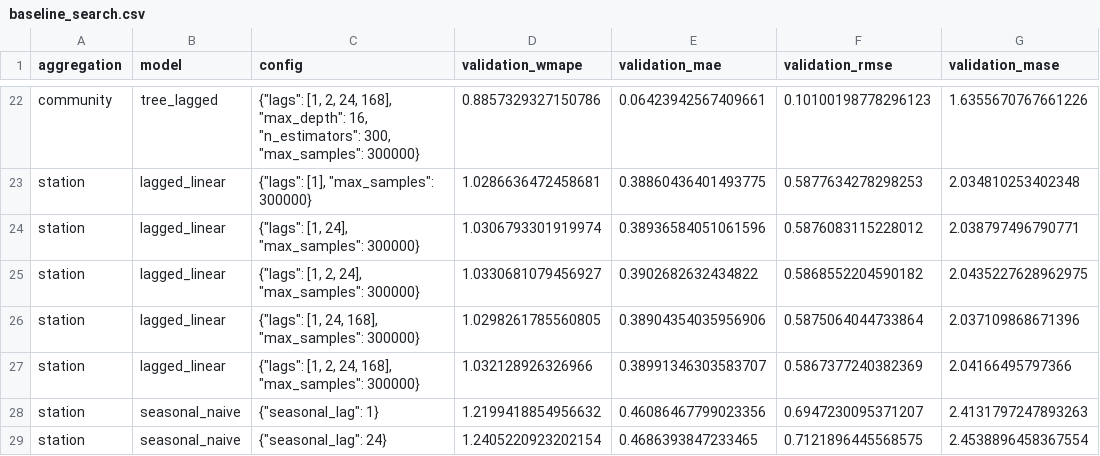
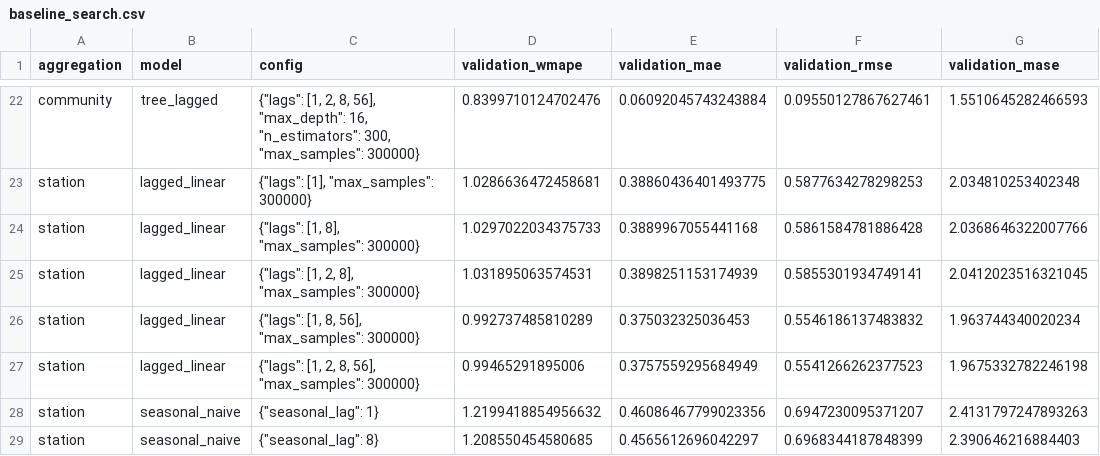
Before and after one commit to odinsseo/hsl-bikes, a CSV file: data/artifacts/experiments/rq_runner/baseline_search.csv, drawn as a sheet; only a part is shown, gaps mark what is left out; the diff covers the shown part only; the diff names each change by its address in the sheet, - before the commit and + after, or states it on an @@ line.

```diff
--- a/data/artifacts/experiments/rq_runner/baseline_search.csv
+++ b/data/artifacts/experiments/rq_runner/baseline_search.csv
-C22 (config): …[1, 2, 24, 168], "max_depth": 16,…
+C22 (config): …[1, 2, 8, 56], "max_depth": 16,…
-D22 (validation_wmape): 0.8857329327150786
+D22 (validation_wmape): 0.8399710124702476
-E22 (validation_mae): 0.06423942567409661
+E22 (validation_mae): 0.06092045743243884
-F22 (validation_rmse): 0.10100198778296123
+F22 (validation_rmse): 0.09550127867627461
-G22 (validation_mase): 1.6355670767661226
+G22 (validation_mase): 1.5510645282466593
-C24 (config): {"lags": [1, 24], "max_samples": 300000}
+C24 (config): {"lags": [1, 8], "max_samples": 300000}
-D24 (validation_wmape): 1.0306793301919974
+D24 (validation_wmape): 1.0297022034375733
-E24 (validation_mae): 0.38936584051061596
+E24 (validation_mae): 0.3889967055441168
-F24 (validation_rmse): 0.5876083115228012
+F24 (validation_rmse): 0.5861584781886428
-G24 (validation_mase): 2.038797496790771
+G24 (validation_mase): 2.0368646322007766
-C25 (config): {"lags": [1, 2, 24], "max_samples": 300000}
+C25 (config): {"lags": [1, 2, 8], "max_samples": 300000}
-D25 (validation_wmape): 1.0330681079456927
+D25 (validation_wmape): 1.031895063574531
-E25 (validation_mae): 0.3902682632434822
+E25 (validation_mae): 0.3898251153174939
-F25 (validation_rmse): 0.5868552204590182
+F25 (validation_rmse): 0.5855301934749141
-G25 (validation_mase): 2.0435227628962975
+G25 (validation_mase): 2.0412023516321045
-C26 (config): {"lags": [1, 24, 168], "max_samples": 300000}
+C26 (config): {"lags": [1, 8, 56], "max_samples": 300000}
-D26 (validation_wmape): 1.0298261785560805
+D26 (validation_wmape): 0.992737485810289
-E26 (validation_mae): 0.38904354035956906
+E26 (validation_mae): 0.375032325036453
-F26 (validation_rmse): 0.5875064044733864
+F26 (validation_rmse): 0.5546186137483832
-G26 (validation_mase): 2.037109868671396
+G26 (validation_mase): 1.963744340020234
-C27 (config): …[1, 2, 24, 168], "max_samples": 300000}
+C27 (config): …[1, 2, 8, 56], "max_samples": 300000}
-D27 (validation_wmape): 1.032128926326966
+D27 (validation_wmape): 0.99465291895006
-E27 (validation_mae): 0.38991346303583707
+E27 (validation_mae): 0.3757559295684949
-F27 (validation_rmse): 0.5867377240382369
+F27 (validation_rmse): 0.5541266262377523
-G27 (validation_mase): 2.04166495797366
+G27 (validation_mase): 1.9675332782246198
-C29 (config): {"seasonal_lag": 24}
+C29 (config): {"seasonal_lag": 8}
-D29 (validation_wmape): 1.2405220923202154
+D29 (validation_wmape): 1.208550454580685
-E29 (validation_mae): 0.4686393847233465
+E29 (validation_mae): 0.4565612696042297
-F29 (validation_rmse): 0.7121896445568575
+F29 (validation_rmse): 0.6968344187848399
-G29 (validation_mase): 2.4538896458367554
+G29 (validation_mase): 2.390646216884403
```
Also changed, not shown: 160 edited cells elsewhere in this file, data/artifacts/experiments/rq_runner/alpha_search.csv, data/artifacts/experiments/rq_runner/results.csv, 2 other files.
